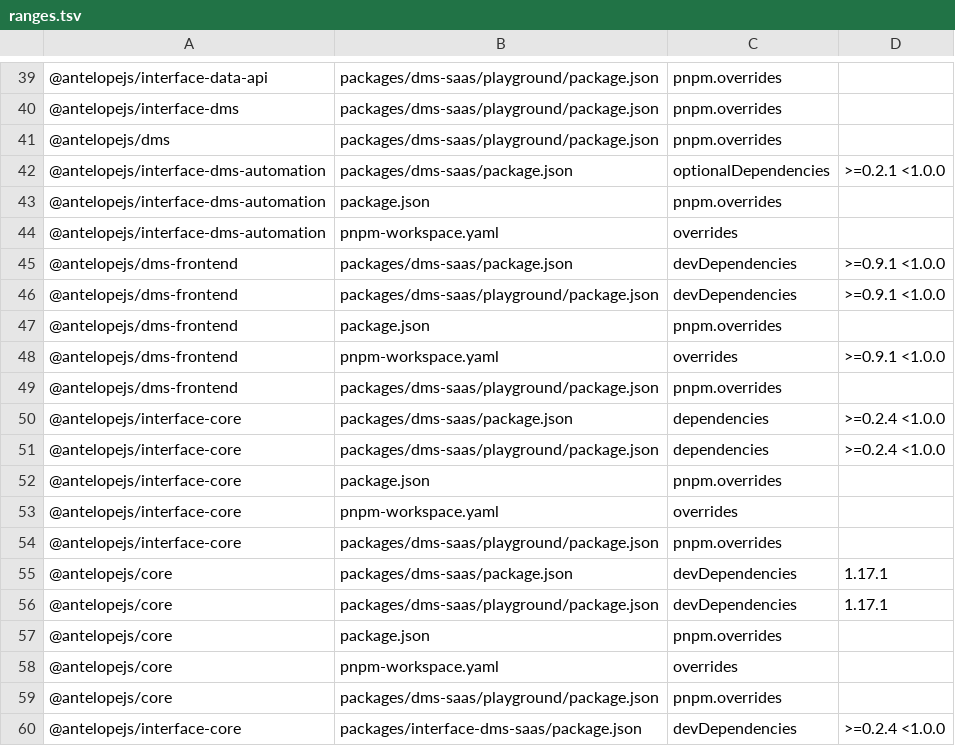
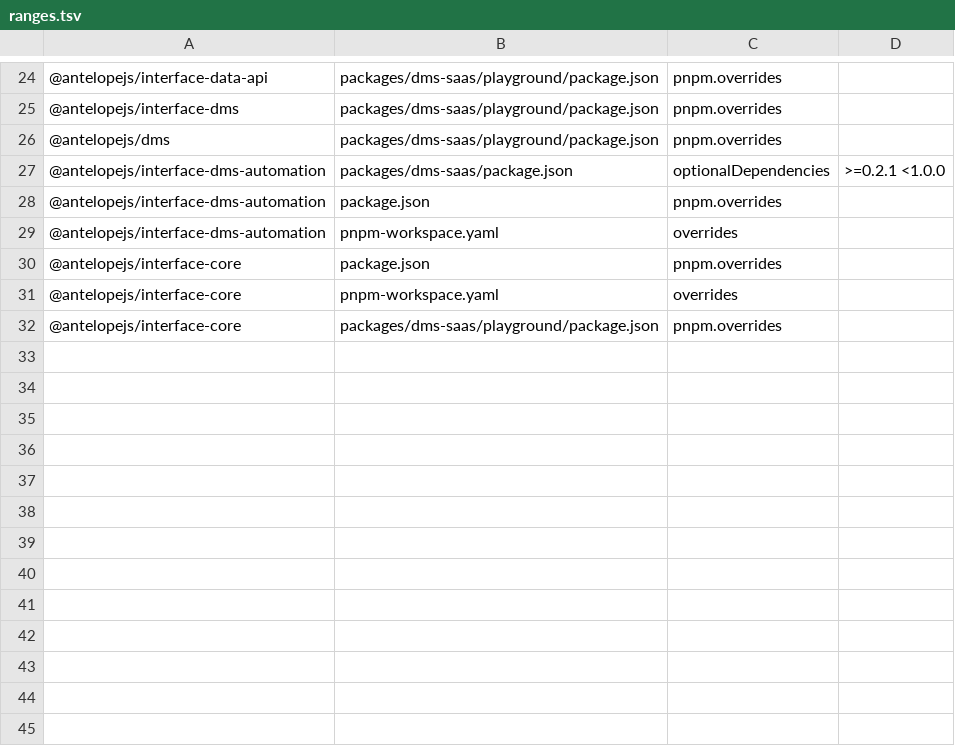
Before and after one commit to AntelopeJS/dms-saas, a TSV file: .campaign/tgz/ranges.tsv, drawn as a sheet; only a part is shown, gaps mark what is left out; the diff covers the shown part only; the diff names each change by its address in the sheet, - before the commit and + after, or states it on an @@ line.

Commit message:
build(deps): take the released core, dms-frontend, interface-core, interface-api, interface-api-util, interface-data-api, interface-database-decorators, mongodb

```diff
--- a/.campaign/tgz/ranges.tsv
+++ b/.campaign/tgz/ranges.tsv
-row 45: @antelopejs/dms-frontend | packages/dms-saas/package.json | devDependencies | >=0.9.1 <1.0.0
-row 46: @antelopejs/dms-frontend | packages/dms-saas/playground/package.json | devDependencies | >=0.9.1 <1.0.0
-row 47: @antelopejs/dms-frontend | package.json | pnpm.overrides
-row 48: @antelopejs/dms-frontend | pnpm-workspace.yaml | overrides | >=0.9.1 <1.0.0
-row 49: @antelopejs/dms-frontend | packages/dms-saas/playground/package.json | pnpm.overrides
-row 50: @antelopejs/interface-core | packages/dms-saas/package.json | dependencies | >=0.2.4 <1.0.0
-row 51: @antelopejs/interface-core | packages/dms-saas/playground/package.json | dependencies | >=0.2.4 <1.0.0
-row 55: @antelopejs/core | packages/dms-saas/package.json | devDependencies | 1.17.1
-row 56: @antelopejs/core | packages/dms-saas/playground/package.json | devDependencies | 1.17.1
-row 57: @antelopejs/core | package.json | pnpm.overrides
-row 58: @antelopejs/core | pnpm-workspace.yaml | overrides
-row 59: @antelopejs/core | packages/dms-saas/playground/package.json | pnpm.overrides
-row 60: @antelopejs/interface-core | packages/interface-dms-saas/package.json | devDependencies | >=0.2.4 <1.0.0
```
Also changed, not shown: 15 removed rows elsewhere in this file, 18 other files.
